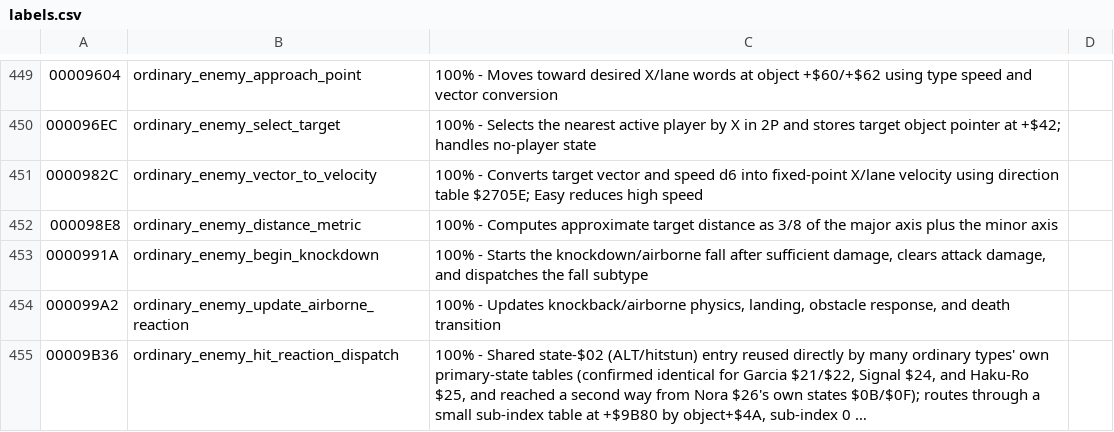
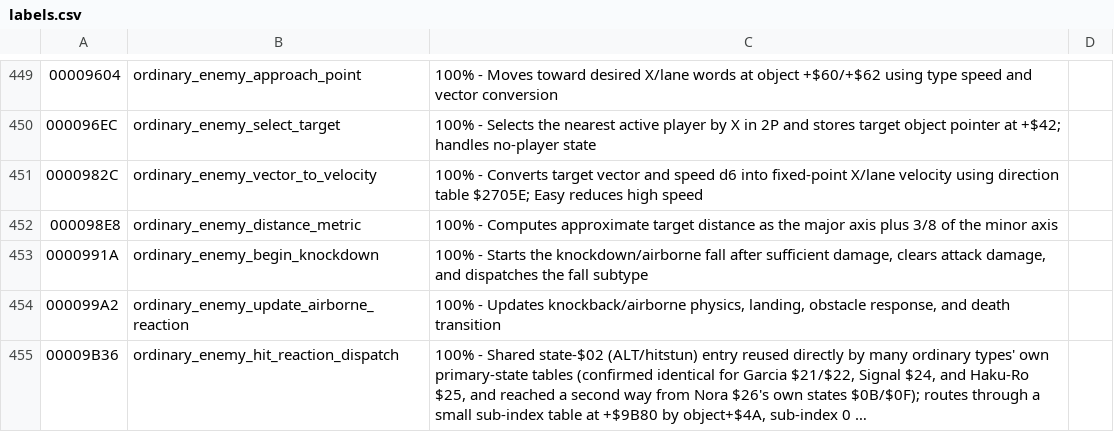
Before and after one commit to RuiNelson/StreetsOfRageRecompilation, a CSV file: code-analysis/labels.csv, drawn as a sheet; only a part is shown, gaps mark what is left out; long unchanged cells end in ….

```diff
--- a/code-analysis/labels.csv
+++ b/code-analysis/labels.csv
@@ -451,3 +451,3 @@
 0000982C, ordinary_enemy_vector_to_velocity, "100% - Converts target vector and speed d6 into fixed-point X/lane velocity using direction table $2705E; Easy reduces high speed"
-000098E8, ordinary_enemy_distance_metric, "100% - Computes approximate target distance as 3/8 of the major axis plus the minor axis"
+000098E8, ordinary_enemy_distance_metric, "100% - Computes approximate target distance as the major axis plus 3/8 of the minor axis"
 0000991A, ordinary_enemy_begin_knockdown, "100% - Starts the knockdown/airborne fall after sufficient damage, clears attack damage, and dispatches the fall subtype"
```
Also changed, not shown: 1 other file.
